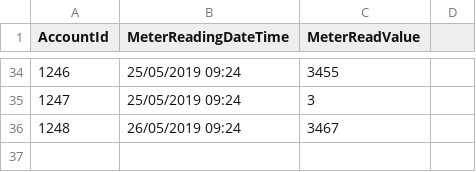
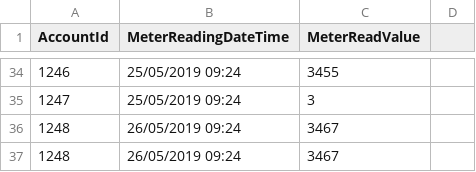
Before and after one commit to KieranJeffreySmart/meter-data-api, a CSV file: apps/readingsapi_tests/test_data/Meter_Reading.csv, drawn as a sheet; only a part is shown, gaps mark what is left out.

```diff
--- a/apps/readingsapi_tests/test_data/Meter_Reading.csv
+++ b/apps/readingsapi_tests/test_data/Meter_Reading.csv
@@ -36 +36,2 @@
 1248,26/05/2019 09:24,3467,
+1248,26/05/2019 09:24,3467,
```
Also changed, not shown: 5 other files.
